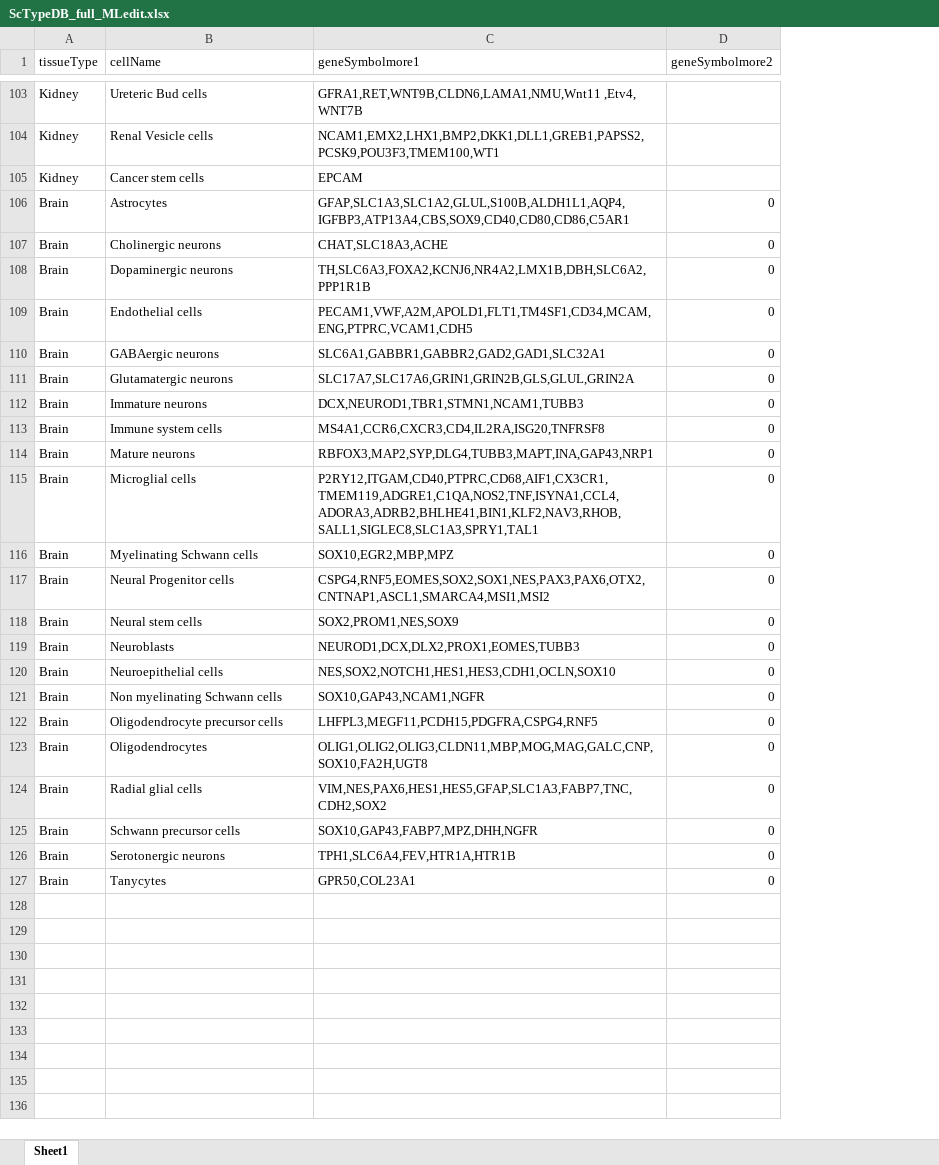
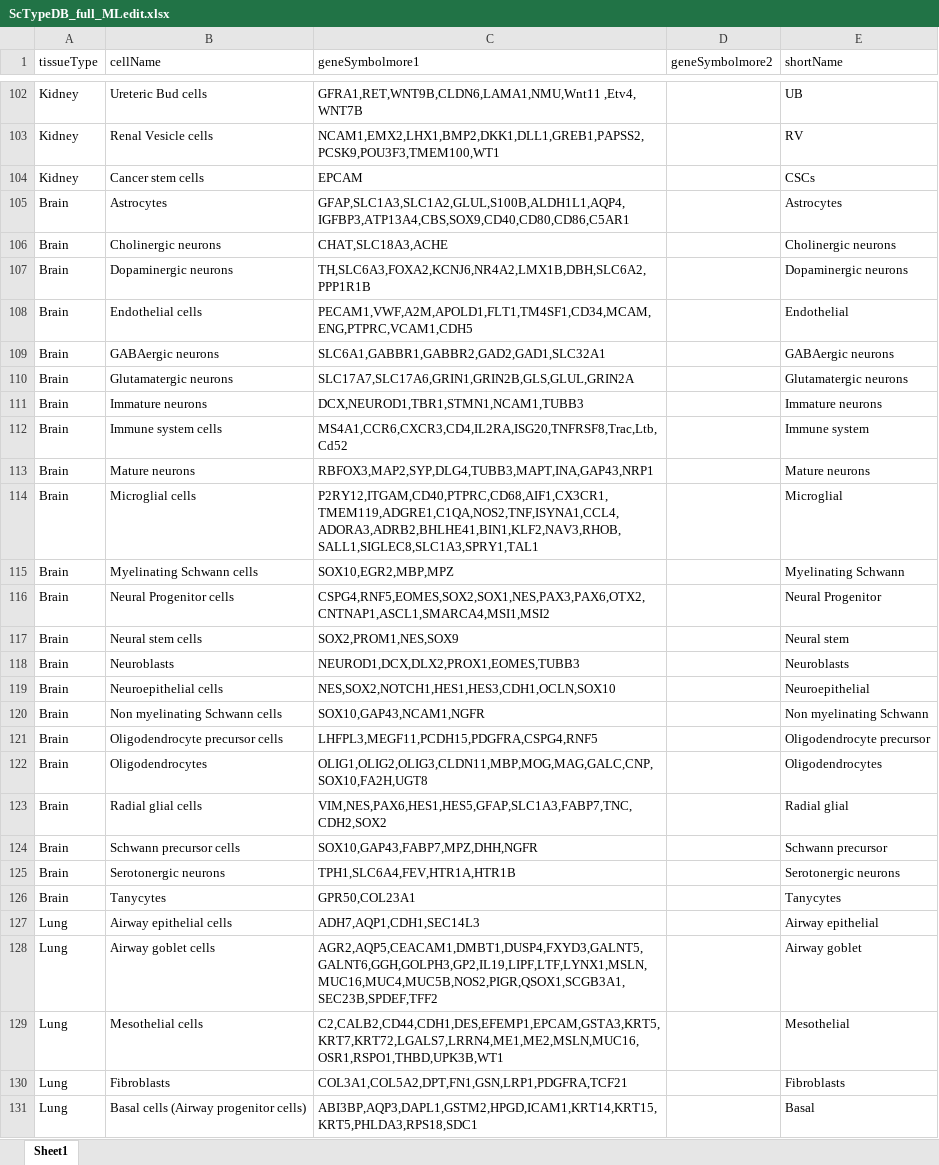
Before and after one commit to SATVILab/M72_CITEseqHIVE_scRNAseq_Pipeline, an Excel workbook: CITEseqHIVE_scRNAseq_Pipeline/ScTypeDB_full_MLedit.xlsx, sheet Sheet1, drawn as a sheet; only a part is shown, gaps mark what is left out; values as stored, in another font and other column widths than the file's, no cell formats; addresses are those after the commit; the diff covers the shown part only; the diff names each change by its address in the sheet, - before the commit and + after, or states it on an @@ line.

Commit message:
Update cell id matrix

```diff
--- a/CITEseqHIVE_scRNAseq_Pipeline/ScTypeDB_full_MLedit.xlsx (sheet Sheet1)
+++ b/CITEseqHIVE_scRNAseq_Pipeline/ScTypeDB_full_MLedit.xlsx (sheet Sheet1)
+column E (shortName), rows 102-126: UB | RV | CSCs | Astrocytes | Cholinergic neurons | Dopaminergic neurons | Endothelial | GABAergic neurons | Glutamatergic neurons | Immature neurons | Immune system | Mature neurons | Microglial | Myelinating Schwann | Neural Progenitor | Neural stem | Neuroblasts | Neuroepithelial | Non myelinating Schwann | Oligodendrocyte precursor | Oligodendrocytes | Radial glial | Schwann precursor | Serotonergic neurons | Tanycytes
-D105:D126 (geneSymbolmore2): 0
+D105:D126 (geneSymbolmore2): (empty)
-C112 (geneSymbolmore1): MS4A1,CCR6,CXCR3,CD4,IL2RA,ISG20,TNFRSF8
+C112 (geneSymbolmore1): MS4A1,CCR6,CXCR3,CD4,IL2RA,ISG20,TNFRSF8,Trac,Ltb,Cd52
+row 127: Lung | Airway epithelial cells | ADH7,AQP1,CDH1,SEC14L3 |  | Airway epithelial
+row 128: Lung | Airway goblet cells | AGR2,AQP5,CEACAM1,DMBT1,DUSP4,FXYD3,GALNT5,GALNT6,GGH,GOLPH3,GP2,IL19,LIPF,LTF,LYNX1,MSLN,MUC16,MUC4,MUC5B,NOS2,PIGR,QSOX1,SCGB3A1,SEC23B,SPDEF,TFF2 |  | Airway goblet
+row 129: Lung | Mesothelial cells | C2,CALB2,CD44,CDH1,DES,EFEMP1,EPCAM,GSTA3,KRT5,KRT7,KRT72,LGALS7,LRRN4,ME1,ME2,MSLN,MUC16,OSR1,RSPO1,THBD,UPK3B,WT1 |  | Mesothelial
+row 130: Lung | Fibroblasts | COL3A1,COL5A2,DPT,FN1,GSN,LRP1,PDGFRA,TCF21 |  | Fibroblasts
+row 131: Lung | Basal cells (Airway progenitor cells) | ABI3BP,AQP3,DAPL1,GSTM2,HPGD,ICAM1,KRT14,KRT15,KRT5,PHLDA3,RPS18,SDC1 |  | Basal
```
Also changed, not shown: 111 added rows, 1 removed row and 57 edited cells elsewhere in this sheet, cell formats, 1 other file.
